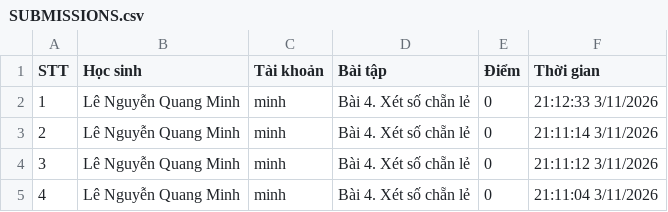
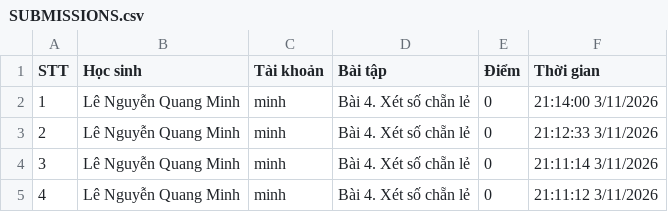
Before and after one commit to thefuong119/ai-python-thcs, a CSV file: SUBMISSIONS.csv, drawn as a sheet; only a part is shown; the shorter side is filled out with more unchanged rows; addresses are those after the commit; the diff names each change by its address in the sheet, - before the commit and + after, or states it on an @@ line.

Commit message:
[Submissions] Cập nhật 21:14:01 3/11/2026

```diff
--- a/SUBMISSIONS.csv
+++ b/SUBMISSIONS.csv
+row 2: 1 | Lê Nguyễn Quang Minh | minh | Bài 4. Xét số chẵn lẻ | 0 | 21:14:00 3/11/2026
@@ column A (STT) renumbered from row 3 down @@
```
